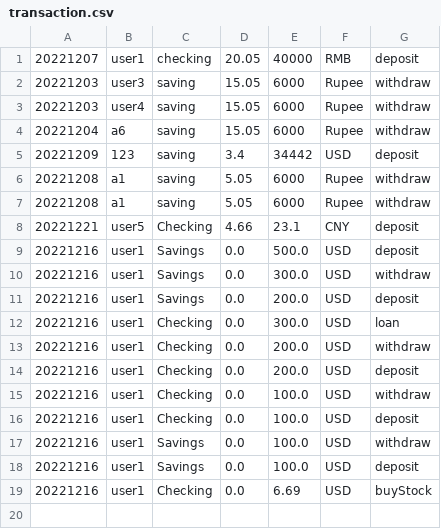
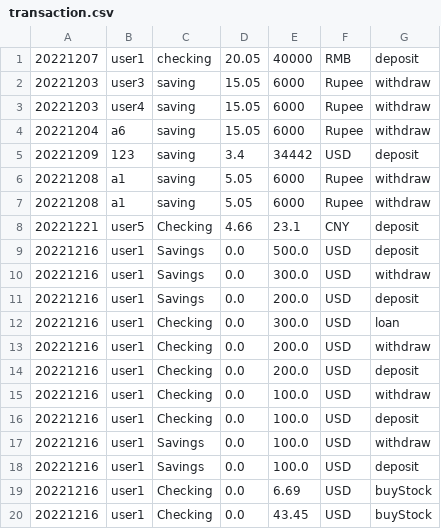
Before and after one commit to R1cardoo/bank_final_project, a CSV file: bankATM/src/csvfiles/transaction.csv, drawn as a sheet.

Commit message:
fix(): fix sell stocks

```diff
--- a/bankATM/src/csvfiles/transaction.csv
+++ b/bankATM/src/csvfiles/transaction.csv
@@ -19 +19,2 @@
 20221216,user1,Checking,0.0,6.69,USD,buyStock,
+20221216,user1,Checking,0.0,43.45,USD,buyStock,
```
Also changed, not shown: 2 other files.
